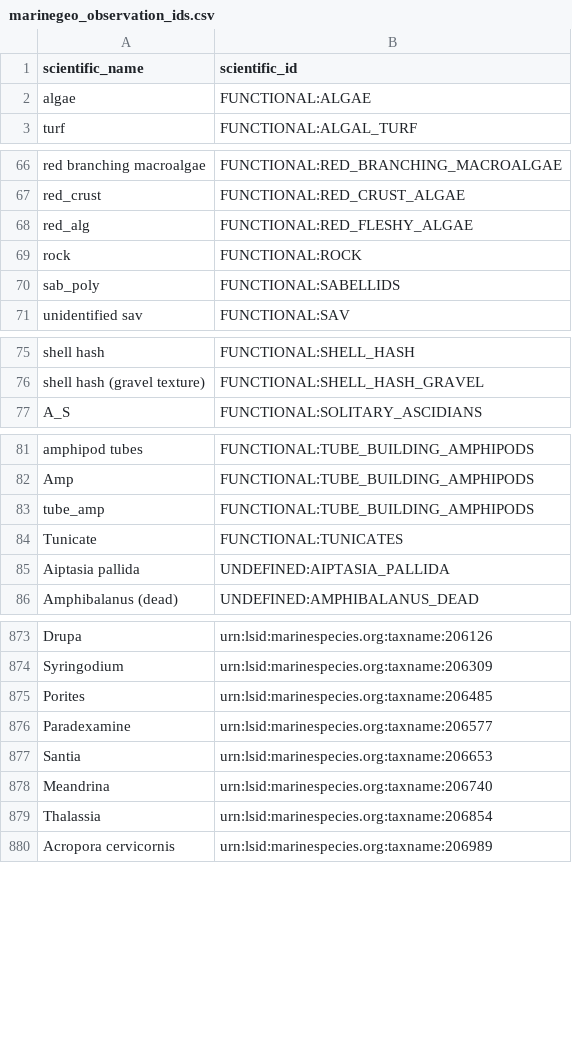
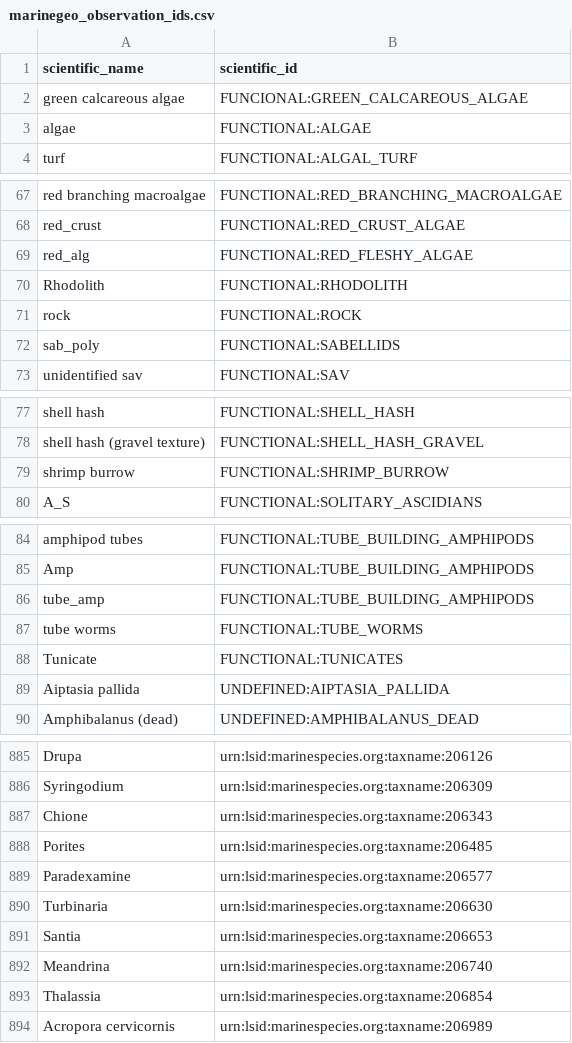
Before and after one commit to MarineGEO/marinegeo-metadata, a CSV file: taxonomy-and-functional-groups/observation-lookup/marinegeo_observation_ids.csv, drawn as a sheet; only a part is shown, gaps mark what is left out; the diff covers the shown part only; the diff names each change by its address in the sheet, - before the commit and + after, or states it on an @@ line.

Commit message:
added recent new observations from seagrass and oyster data

```diff
--- a/taxonomy-and-functional-groups/observation-lookup/marinegeo_observation_ids.csv
+++ b/taxonomy-and-functional-groups/observation-lookup/marinegeo_observation_ids.csv
+row 2: green calcareous algae | FUNCIONAL:GREEN_CALCAREOUS_ALGAE
+row 70: Rhodolith | FUNCTIONAL:RHODOLITH
+row 79: shrimp burrow | FUNCTIONAL:SHRIMP_BURROW
+row 87: tube worms | FUNCTIONAL:TUBE_WORMS
+row 887: Chione | urn:lsid:marinespecies.org:taxname:206343
+row 890: Turbinaria | urn:lsid:marinespecies.org:taxname:206630
```
Also changed, not shown: 13 added rows elsewhere in this file, 2 other files.
